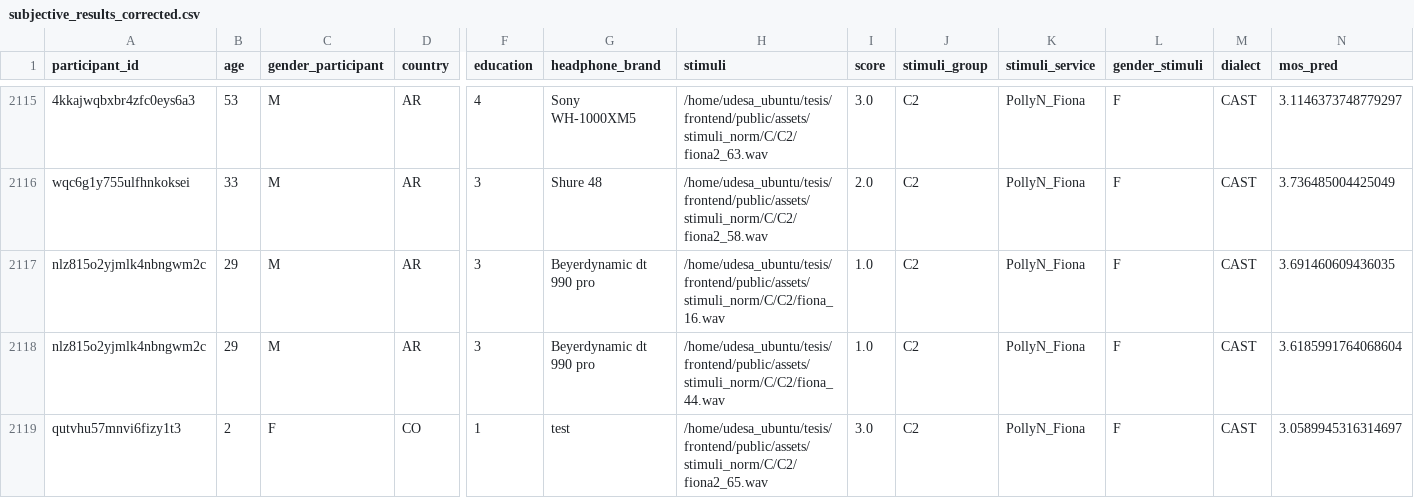
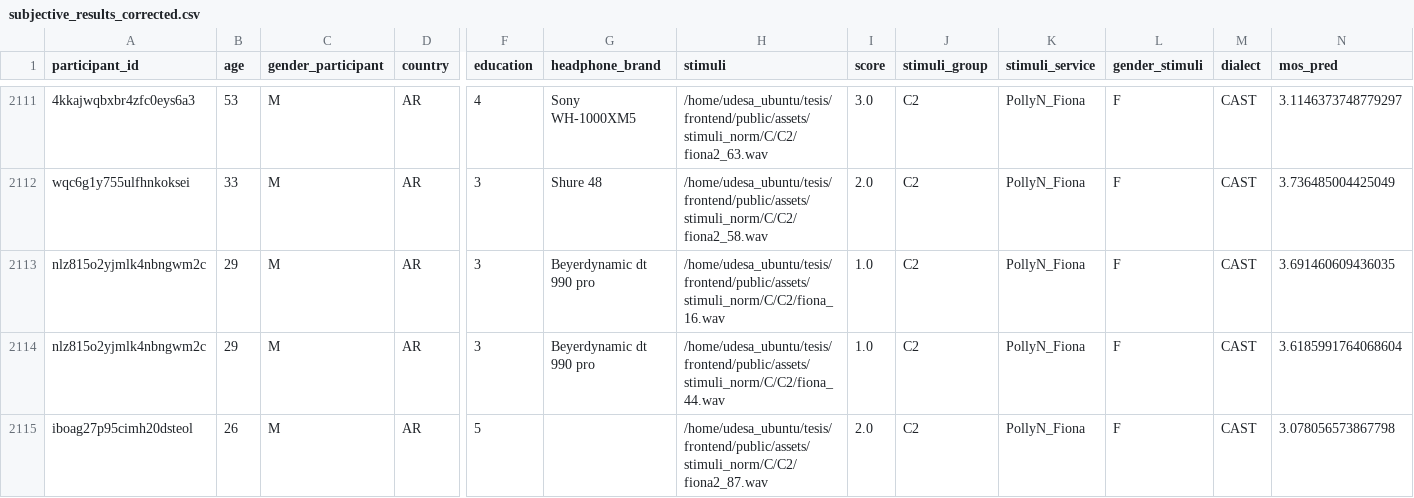
Before and after one commit to asosawelford/tesis, a CSV file: NISQA_analysis/NISQA_finetuning/subjective_results_corrected.csv, drawn as a sheet; only a part is shown, gaps mark what is left out; the shorter side is filled out with more unchanged rows; rows hold the shown columns only; the diff covers the shown part only; the diff names each change by its address in the sheet, - before the commit and + after, or states it on an @@ line.

Commit message:
data cleanup on results and start of statistic analysis

```diff
--- a/NISQA_analysis/NISQA_finetuning/subjective_results_corrected.csv
+++ b/NISQA_analysis/NISQA_finetuning/subjective_results_corrected.csv
-row 2119: qutvhu57mnvi6fizy1t3 | 2 | F | CO | 1 | test | /home/udesa_ubuntu/tesis/frontend/public/assets/stimuli_norm/C/C2/fiona2_65.wav | 3.0 | C2 | PollyN_Fiona | F | CAST | 3.0589945316314697
```
Also changed, not shown: 9 removed rows elsewhere in this file, analysis/subjective_results_corrected.csv, 6 other files.
